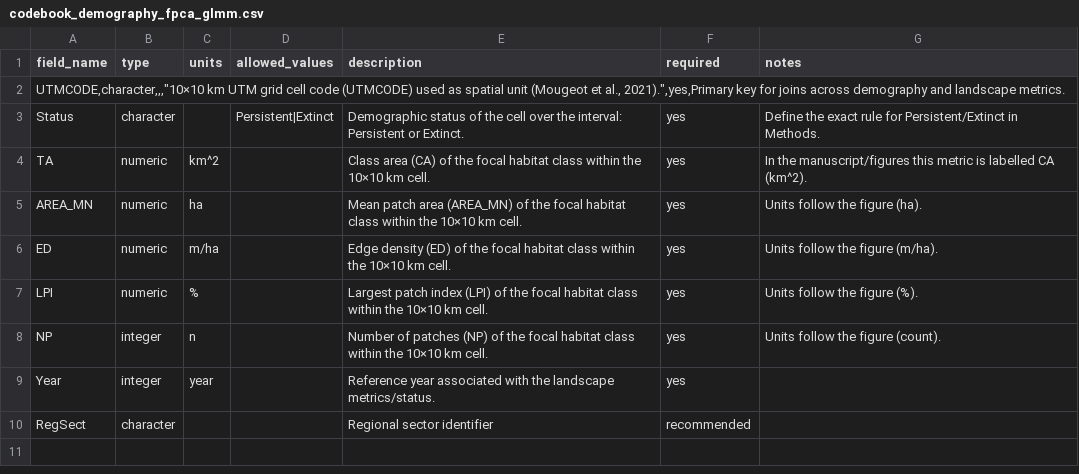
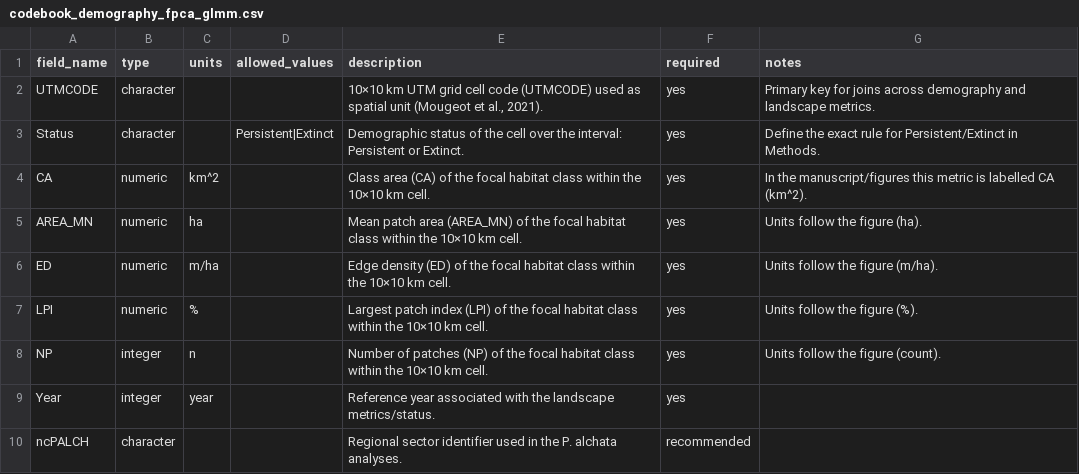
Before and after one commit to FrankVal/Iberian-sandgrouse, a CSV file: data/metadata/codebook_demography_fpca_glmm.csv, drawn as a sheet.

Commit message:
Add correct units to demography codebook; use CA instead of TA

```diff
--- a/data/metadata/codebook_demography_fpca_glmm.csv
+++ b/data/metadata/codebook_demography_fpca_glmm.csv
@@ -1,5 +1,5 @@
 field_name,type,units,allowed_values,description,required,notes
-"UTMCODE,character,,,""10×10 km UTM grid cell code (UTMCODE) used as spatial unit (Mougeot et al., 2021)."",yes,Primary key for joins across demography and landscape metrics."
+UTMCODE,character,,,"10×10 km UTM grid cell code (UTMCODE) used as spatial unit (Mougeot et al., 2021).",yes,Primary key for joins across demography and landscape metrics.
 Status,character,,Persistent|Extinct,Demographic status of the cell over the interval: Persistent or Extinct.,yes,Define the exact rule for Persistent/Extinct in Methods.
-TA,numeric,km^2,,Class area (CA) of the focal habitat class within the 10×10 km cell.,yes,In the manuscript/figures this metric is labelled CA (km^2).
+CA,numeric,km^2,,Class area (CA) of the focal habitat class within the 10×10 km cell.,yes,In the manuscript/figures this metric is labelled CA (km^2).
 AREA_MN,numeric,ha,,Mean patch area (AREA_MN) of the focal habitat class within the 10×10 km cell.,yes,Units follow the figure (ha).
@@ -9,2 +9,2 @@ NP,integer,n,,Number of patches (NP) of the focal habitat class within the 10×1
 Year,integer,year,,Reference year associated with the landscape metrics/status.,yes,
-RegSect,character,,,Regional sector identifier,recommended,
+ncPALCH,character,,,Regional sector identifier used in the P. alchata analyses.,recommended,
```
